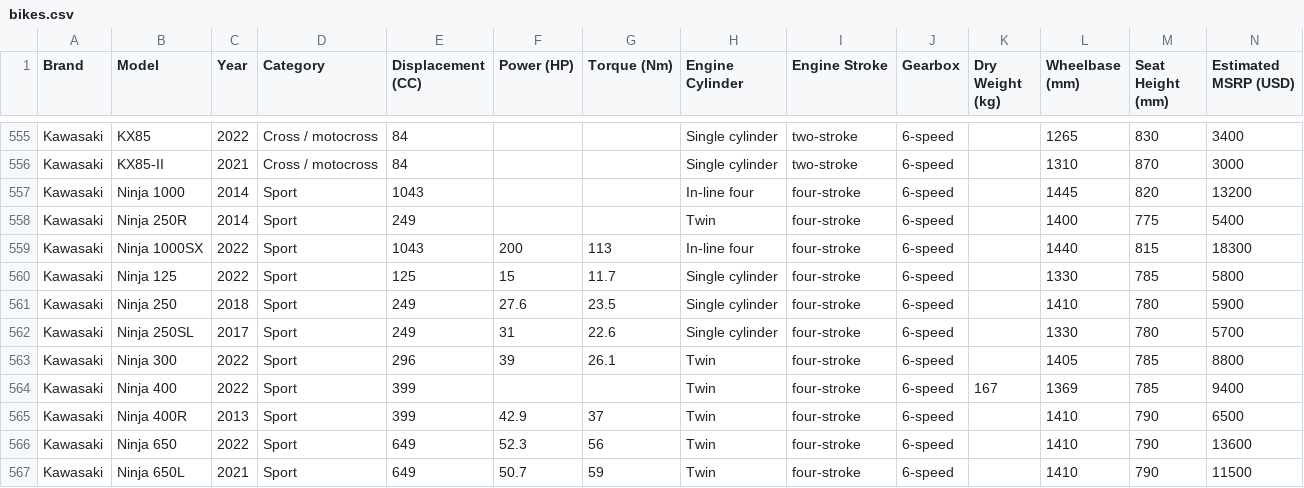
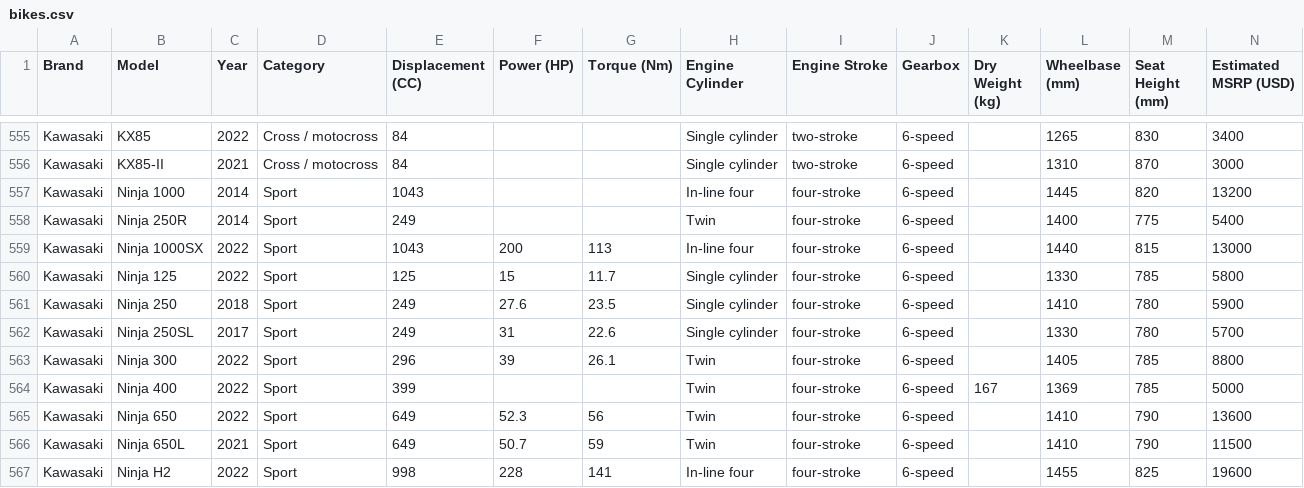
Before and after one commit to mesrefoglu/motorcycle-ai, a CSV file: src/assets/bikes.csv, drawn as a sheet; only a part is shown, gaps mark what is left out; the shorter side is filled out with more unchanged rows.

```diff
--- a/src/assets/bikes.csv
+++ b/src/assets/bikes.csv
@@ -558,3 +558,3 @@ Kawasaki,Ninja 1000,2014,Sport,1043,,,In-line four, four-stroke,6-speed,,1445,82
 Kawasaki,Ninja 250R,2014,Sport,249,,,Twin, four-stroke,6-speed,,1400,775,5400
-Kawasaki,Ninja 1000SX,2022,Sport,1043,200,113,In-line four, four-stroke,6-speed,,1440,815,18300
+Kawasaki,Ninja 1000SX,2022,Sport,1043,200,113,In-line four, four-stroke,6-speed,,1440,815,13000
 Kawasaki,Ninja 125,2022,Sport,125,15,11.7,Single cylinder, four-stroke,6-speed,,1330,785,5800
@@ -563,4 +563,3 @@ Kawasaki,Ninja 250SL,2017,Sport,249,31,22.6,Single cylinder, four-stroke,6-speed
 Kawasaki,Ninja 300,2022,Sport,296,39,26.1,Twin, four-stroke,6-speed,,1405,785,8800
-Kawasaki,Ninja 400,2022,Sport,399,,,Twin, four-stroke,6-speed,167,1369,785,9400
-Kawasaki,Ninja 400R,2013,Sport,399,42.9,37,Twin, four-stroke,6-speed,,1410,790,6500
+Kawasaki,Ninja 400,2022,Sport,399,,,Twin, four-stroke,6-speed,167,1369,785,5000
 Kawasaki,Ninja 650,2022,Sport,649,52.3,56,Twin, four-stroke,6-speed,,1410,790,13600
```
Also changed, not shown: 5 other files.
